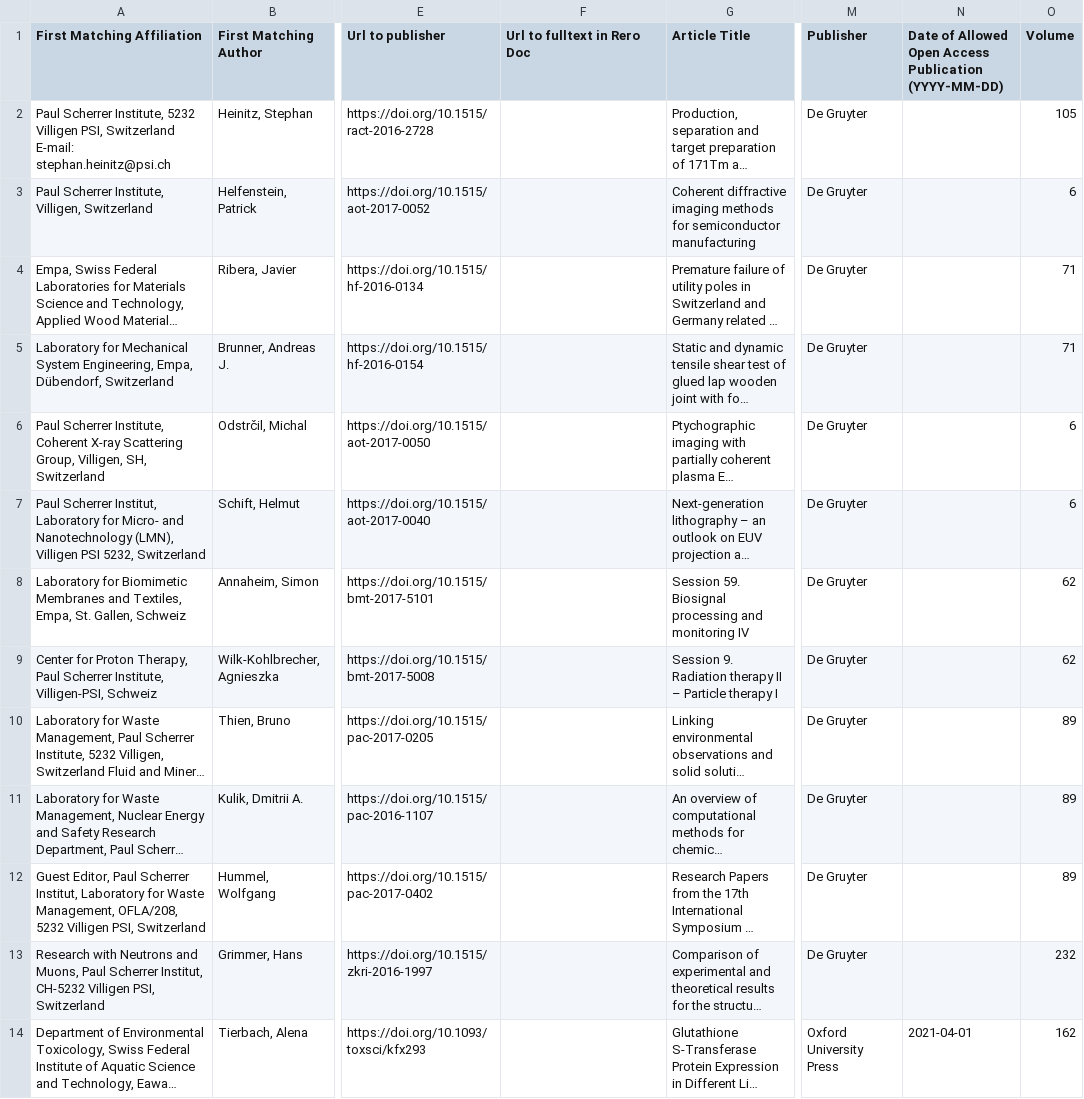
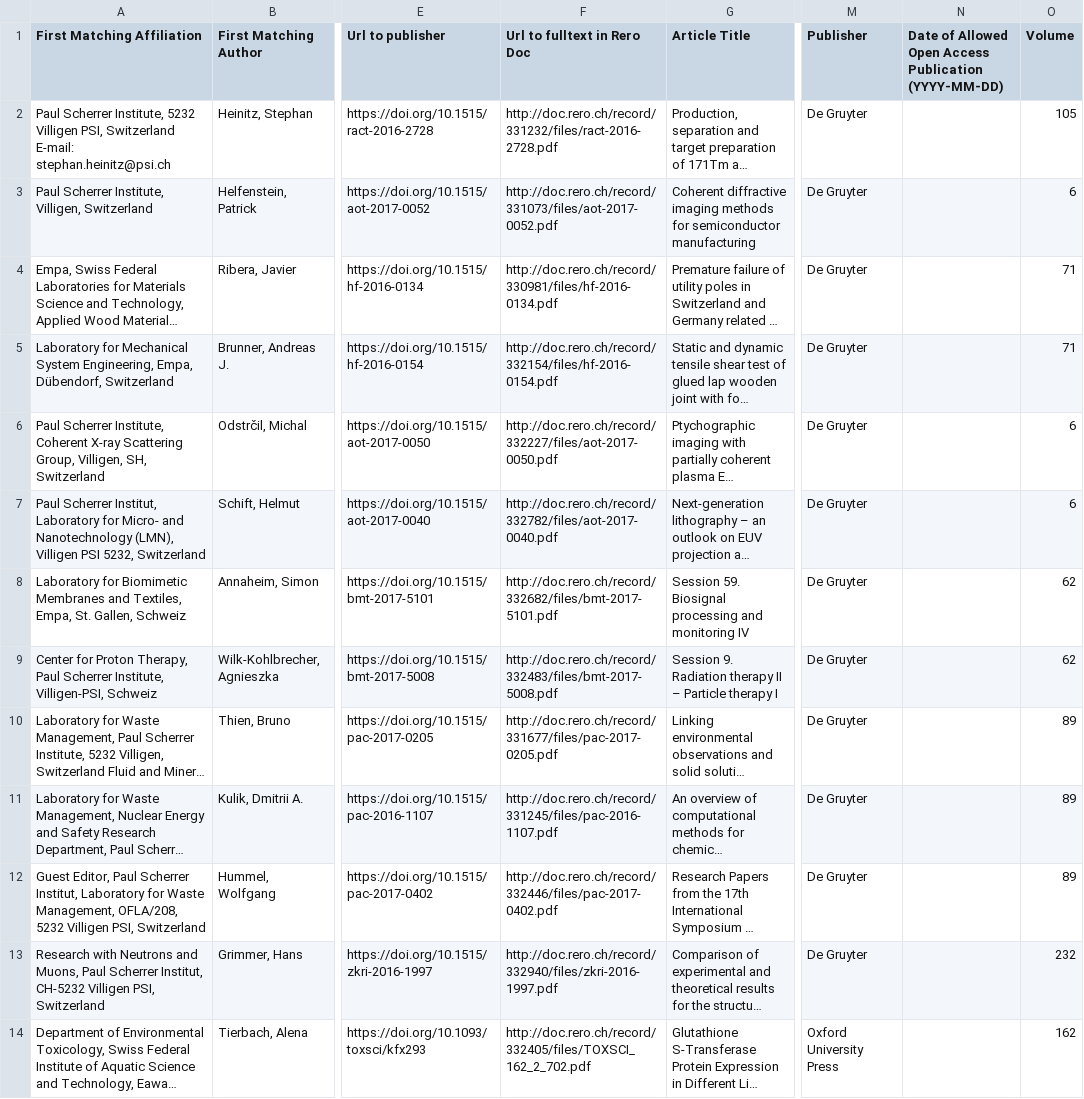
Before and after one commit to swissbib/metadataNationalLicences, a CSV file: swiss-publications-lists-updates/2020/lib4ri.csv, drawn as a sheet; only a part is shown, gaps mark what is left out; long unchanged cells end in …; the diff covers the shown part only; the diff names each change by its address in the sheet, - before the commit and + after, or states it on an @@ line.

Commit message:
Update 2020 Green Open Access Lists

```diff
--- a/swiss-publications-lists-updates/2020/lib4ri.csv
+++ b/swiss-publications-lists-updates/2020/lib4ri.csv
-F2 (Url to fulltext in Rero Doc): (empty)
+F2 (Url to fulltext in Rero Doc): http://doc.rero.ch/record/331232/files/ract-2016-2728.pdf
-F3 (Url to fulltext in Rero Doc): (empty)
+F3 (Url to fulltext in Rero Doc): http://doc.rero.ch/record/331073/files/aot-2017-0052.pdf
-F4 (Url to fulltext in Rero Doc): (empty)
+F4 (Url to fulltext in Rero Doc): http://doc.rero.ch/record/330981/files/hf-2016-0134.pdf
-F5 (Url to fulltext in Rero Doc): (empty)
+F5 (Url to fulltext in Rero Doc): http://doc.rero.ch/record/332154/files/hf-2016-0154.pdf
-F6 (Url to fulltext in Rero Doc): (empty)
+F6 (Url to fulltext in Rero Doc): http://doc.rero.ch/record/332227/files/aot-2017-0050.pdf
-F7 (Url to fulltext in Rero Doc): (empty)
+F7 (Url to fulltext in Rero Doc): http://doc.rero.ch/record/332782/files/aot-2017-0040.pdf
-F8 (Url to fulltext in Rero Doc): (empty)
+F8 (Url to fulltext in Rero Doc): http://doc.rero.ch/record/332682/files/bmt-2017-5101.pdf
-F9 (Url to fulltext in Rero Doc): (empty)
+F9 (Url to fulltext in Rero Doc): http://doc.rero.ch/record/332483/files/bmt-2017-5008.pdf
-F10 (Url to fulltext in Rero Doc): (empty)
+F10 (Url to fulltext in Rero Doc): http://doc.rero.ch/record/331677/files/pac-2017-0205.pdf
-F11 (Url to fulltext in Rero Doc): (empty)
+F11 (Url to fulltext in Rero Doc): http://doc.rero.ch/record/331245/files/pac-2016-1107.pdf
-F12 (Url to fulltext in Rero Doc): (empty)
+F12 (Url to fulltext in Rero Doc): http://doc.rero.ch/record/332446/files/pac-2017-0402.pdf
-F13 (Url to fulltext in Rero Doc): (empty)
+F13 (Url to fulltext in Rero Doc): http://doc.rero.ch/record/332940/files/zkri-2016-1997.pdf
-F14 (Url to fulltext in Rero Doc): (empty)
+F14 (Url to fulltext in Rero Doc): http://doc.rero.ch/record/332405/files/TOXSCI_162_2_702.pdf
-N14: 2021-04-01
+N14: (empty)
```
Also changed, not shown: 1 removed row and 109 edited cells elsewhere in this file, swiss-publications-lists-updates/2020/epfl.csv, swiss-publications-lists-updates/2020/fachhochschulen.csv, 21 other files.
